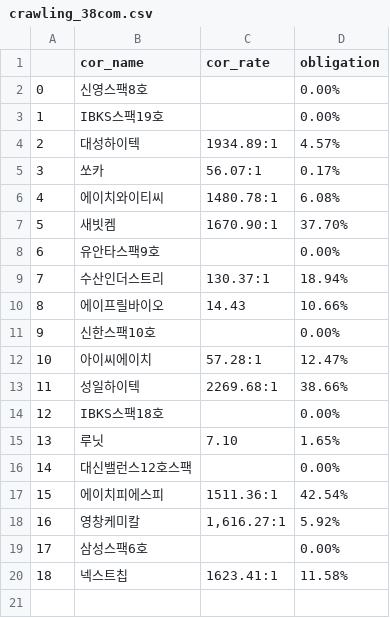
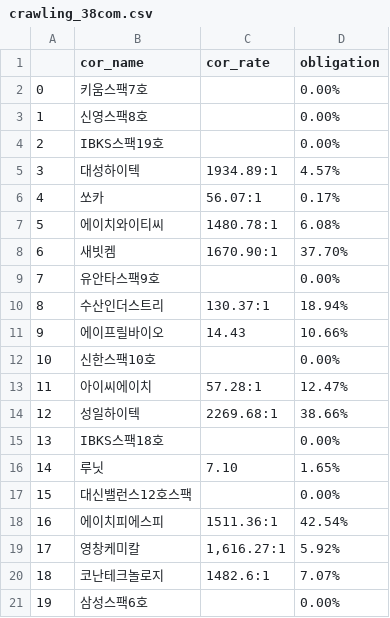
Before and after one commit to kj021/Prediction-of-IPO-stock-price-using-chatbot, a CSV file: Crawling/crawling_38com.csv, drawn as a sheet; removed rows and columns are numbered as before the commit, all else as after; the diff names each change by its address in the sheet, - before the commit and + after, or states it on an @@ line.

```diff
--- a/Crawling/crawling_38com.csv
+++ b/Crawling/crawling_38com.csv
+row 2: 0 | 키움스팩7호 |  | 0.00%
@@ column A renumbered between rows 3 and 21 @@
+row 20: 18 | 코난테크놀로지 | 1482.6:1 | 7.07%
-row 20: 18 | 넥스트칩 | 1623.41:1 | 11.58%
```
Also changed, not shown: Crawling/after_prepros.csv, Crawling/crawling_add.csv, 49 other files.
